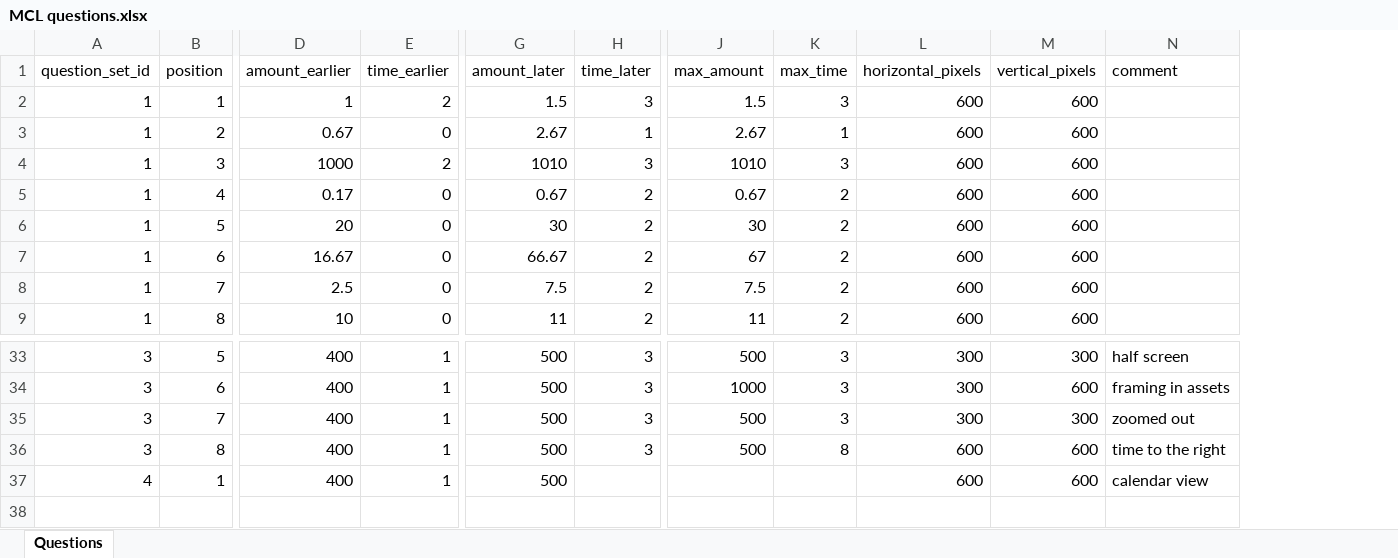
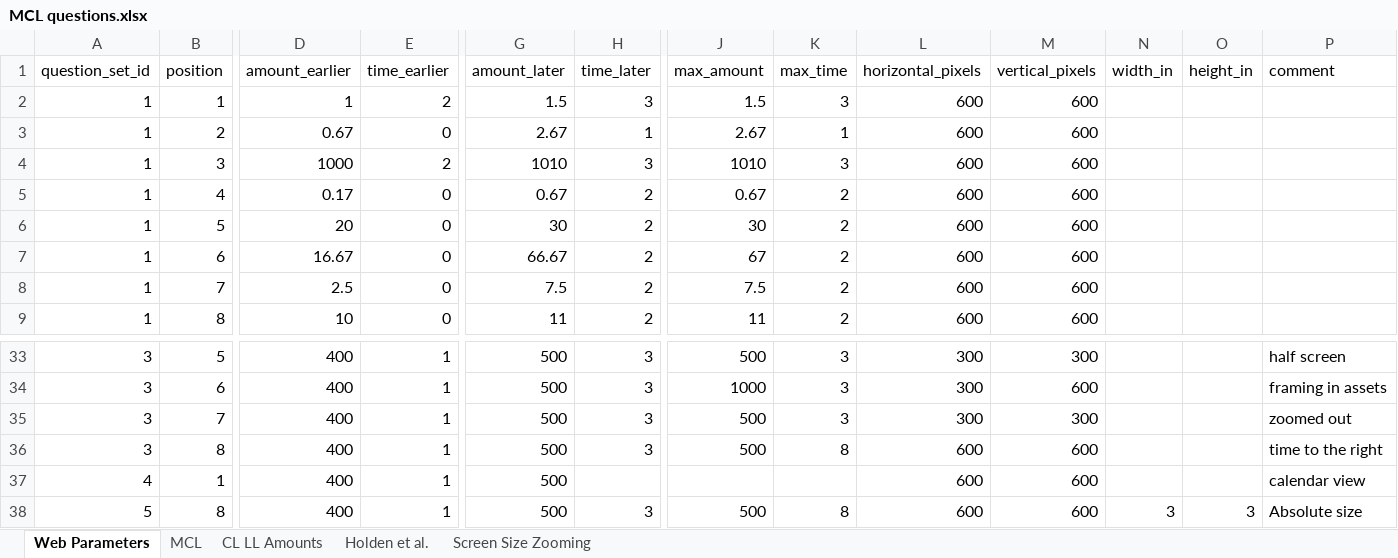
Before and after one commit to yahelnachum/vizsurvey, an Excel workbook: doc/MCL questions.xlsx, sheet Web Parameters, drawn as a sheet; only a part is shown, gaps mark what is left out; values as stored, in another font and other column widths than the file's, no borders; rows hold the shown columns only; the diff names each change by its address in the sheet, - before the commit and + after, or states it on an @@ line.

```diff
--- a/doc/MCL questions.xlsx (sheet Web Parameters)
+++ b/doc/MCL questions.xlsx (sheet Web Parameters)
-sheet tab: Questions
+sheet tab: Web Parameters
+sheet tab: MCL
+sheet tab: CL LL Amounts
+sheet tab: Holden et al.
+sheet tab: Screen Size Zooming
+column N (width_in), empty
+column O (height_in), empty
+row 38: 5 | 8 | 400 | 1 | 500 | 3 | 500 | 8 | 600 | 600 | 3 | 3 | Absolute size
```
Also changed, not shown: 3 other files.
